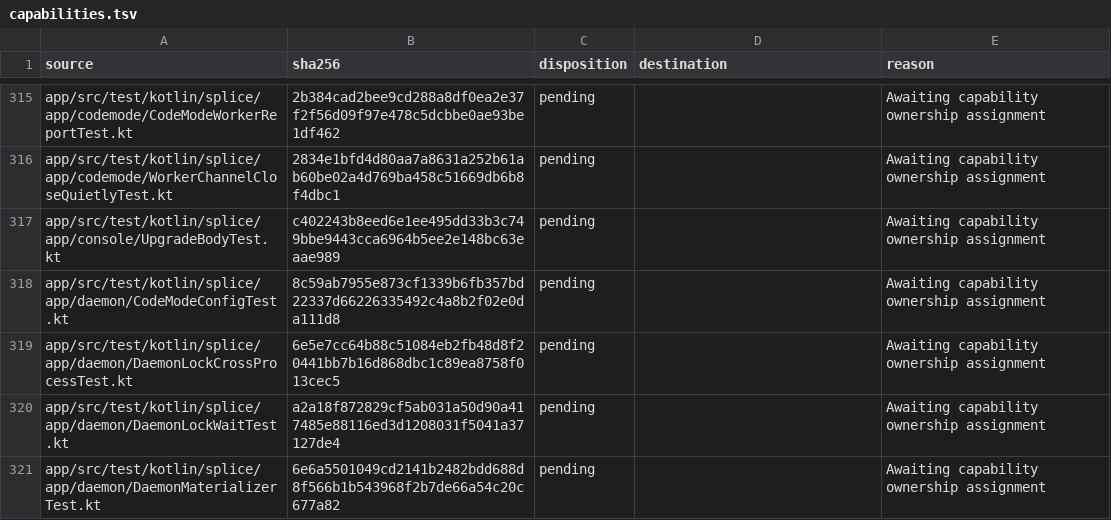
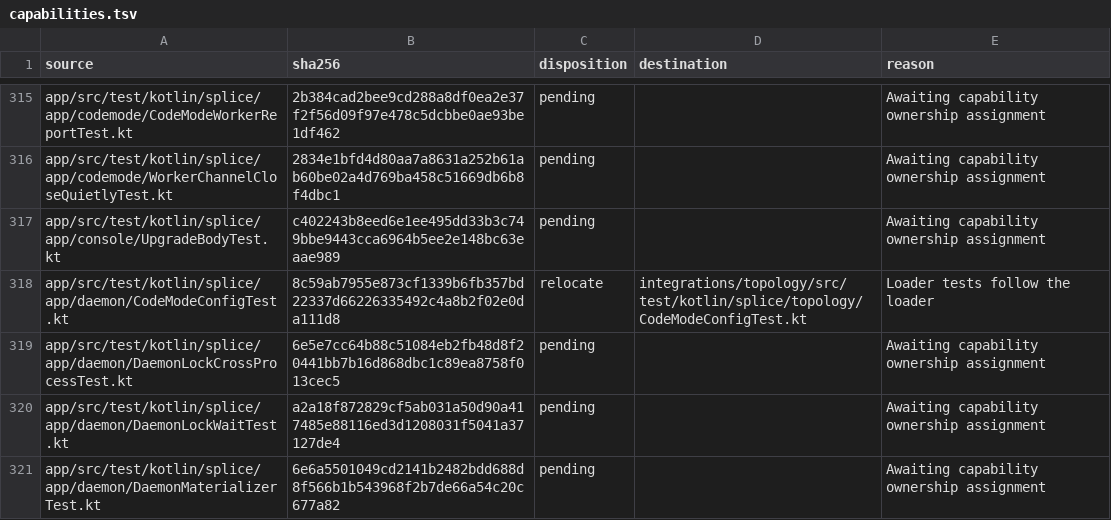
Before and after one commit to torad-labs/splice, a TSV file: .dev/restructure/capabilities.tsv, drawn as a sheet; only a part is shown, gaps mark what is left out; the diff covers the shown part only.

Commit message:
refactor(layout): the account pool and its routes become features/accounts
The account pool read model and the auth/accounts routes leave
daemon/control for their capability. The feature never sees ManagedHead:
it reads an AccountHead projection (key, auth, pool, masked descriptions,
restart), and control adapts its record into it in AccountHeadAdapter, the
shape SessionHeadAdapter and HeadFeatureAdapter already set. ControlServer
keeps the route table and the bearer guard; every path and every reply byte
is unchanged.

AuthRoutes was one class holding four use cases, and band HIGH at 3.51.
It is now one slice per use case: status/AuthStatusRoutes,
signin/LoginRoutes, pool/SwitchRoute and edit/AccountEditRoutes, sharing
AccountReplies. The sign-in port (ConsoleAccounts, HeadRestart, the Login
states, AccountMutation) is its own file under signin/, and it is still
read at call time through ConsoleAccountsSource. Null still answers the
named 503.

ManagedHead keeps its 17 parameters. Its subsystem count goes from 3 to 4
because the two account types it already held now live in their own
package, so the constructor-width entry records the move rather than new
knowledge. Rules that selected the moved files now reach
features/accounts. The six that never did carry a dated exclusion.
rules --prove-coverage: 1252 pairs, 45 exclusions.

Scoped run green except ConcentrationLawTest: band HIGH is 16 against 15.
The ratchet is settled on the full census at the end of the control
dissolution. AuthRoutes left band HIGH here; TopologyWindows.kt (own
cause, the splice.topology import) and ProjectsLink.kt (neighbourhood)
entered it.

```diff
--- a/.dev/restructure/capabilities.tsv
+++ b/.dev/restructure/capabilities.tsv
@@ -317,3 +317,3 @@ app/src/test/kotlin/splice/app/codemode/WorkerChannelCloseQuietlyTest.kt	2834e1b
 app/src/test/kotlin/splice/app/console/UpgradeBodyTest.kt	c402243b8eed6e1ee495dd33b3c749bbe9443cca6964b5ee2e148bc63eaae989	pending		Awaiting capability ownership assignment
-app/src/test/kotlin/splice/app/daemon/CodeModeConfigTest.kt	8c59ab7955e873cf1339b6fb357bd22337d66226335492c4a8b2f02e0da111d8	pending		Awaiting capability ownership assignment
+app/src/test/kotlin/splice/app/daemon/CodeModeConfigTest.kt	8c59ab7955e873cf1339b6fb357bd22337d66226335492c4a8b2f02e0da111d8	relocate	integrations/topology/src/test/kotlin/splice/topology/CodeModeConfigTest.kt	Loader tests follow the loader
 app/src/test/kotlin/splice/app/daemon/DaemonLockCrossProcessTest.kt	6e5e7cc64b88c51084eb2fb48d8f20441bb7b16d868dbc1c89ea8758f013cec5	pending		Awaiting capability ownership assignment
```
Also changed, not shown: 27 edited cells elsewhere in this file, .dev/restructure/modules.tsv, 50 other files.
